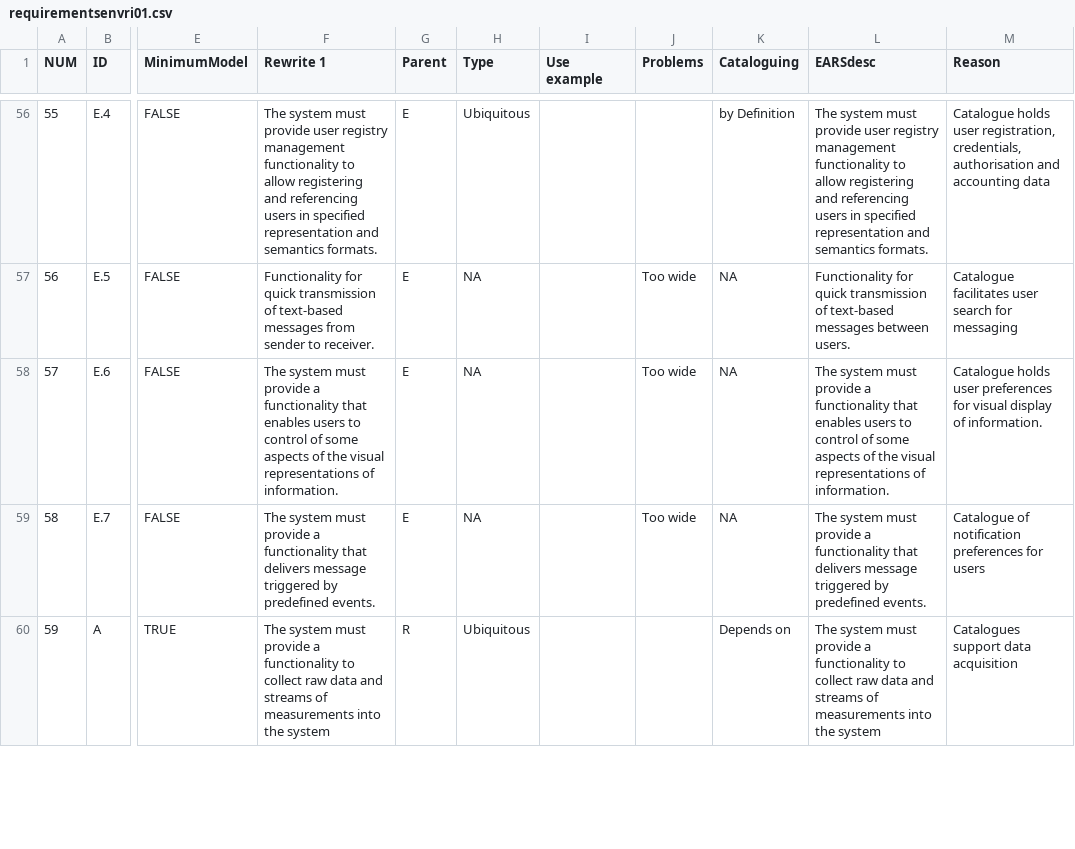
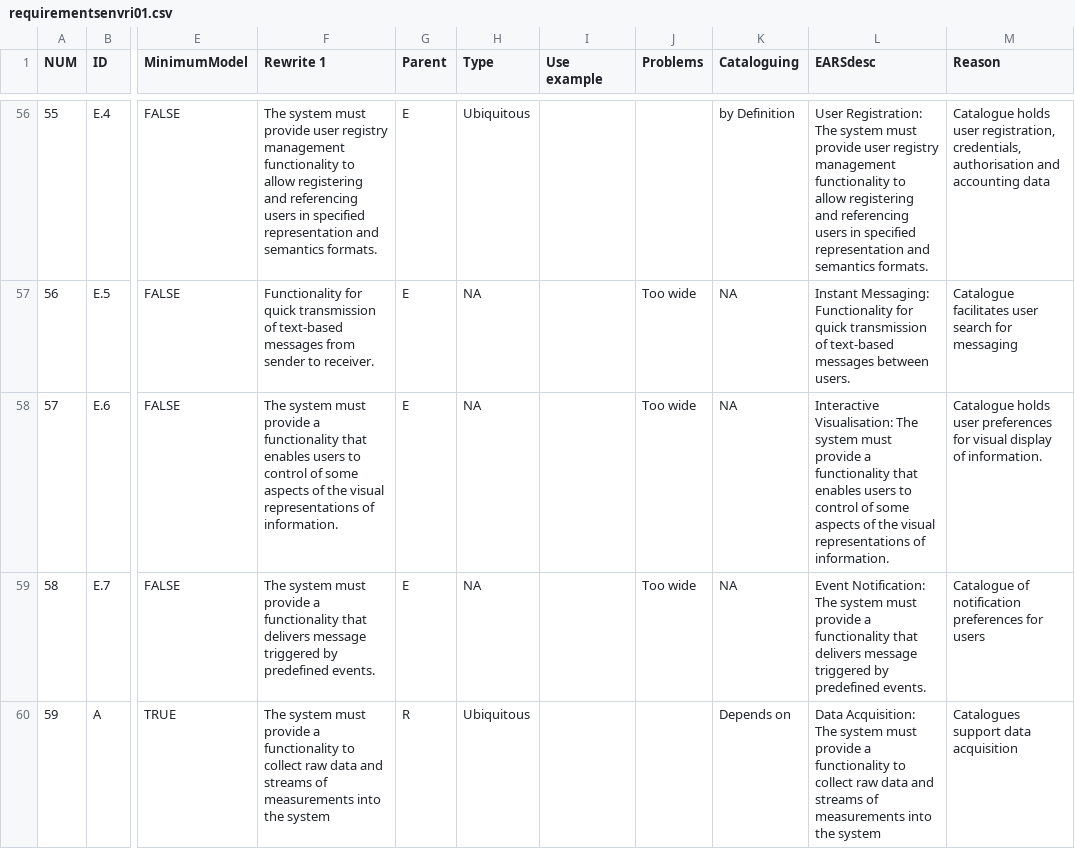
Before and after one commit to scman1/SCRAMCK-Explorer, a CSV file: requirementsenvri01.csv, drawn as a sheet; only a part is shown, gaps mark what is left out; the diff covers the shown part only; the diff names each change by its address in the sheet, - before the commit and + after, or states it on an @@ line.

Commit message:
created requirement rankings

```diff
--- a/requirementsenvri01.csv
+++ b/requirementsenvri01.csv
-L56 (EARSdesc): The system…
+L56 (EARSdesc): User Registration: The system…
-L57 (EARSdesc): Functionality for…
+L57 (EARSdesc): Instant Messaging: Functionality for…
-L58 (EARSdesc): The system…
+L58 (EARSdesc): Interactive Visualisation: The system…
-L59 (EARSdesc): The system…
+L59 (EARSdesc): Event Notification: The system…
-L60 (EARSdesc): The system…
+L60 (EARSdesc): Data Acquisition: The system…
```
Also changed, not shown: 59 edited cells elsewhere in this file, 5 other files.
